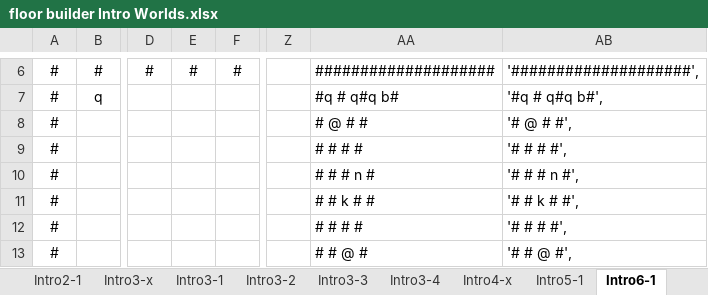
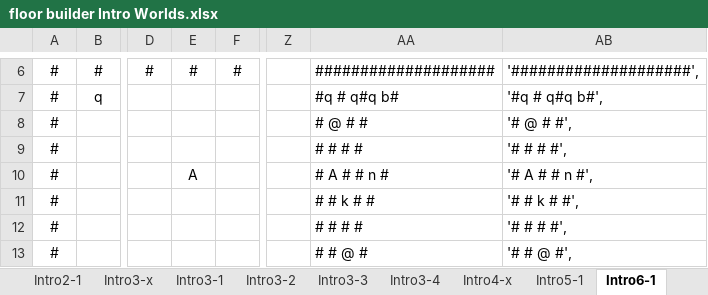
Before and after one commit to kwoolter/DarkWorld, an Excel workbook: darkworld/model/data/floor builder Intro Worlds.xlsx, sheet Intro6-1, drawn as a sheet; only a part is shown, gaps mark what is left out; values as stored, in another font and other column widths than the file's, no borders; conditional formats not drawn; the diff names each change by its address in the sheet, - before the commit and + after, or states it on an @@ line.

```diff
--- a/darkworld/model/data/floor builder Intro Worlds.xlsx (sheet Intro6-1)
+++ b/darkworld/model/data/floor builder Intro Worlds.xlsx (sheet Intro6-1)
-E10: (empty)
+E10: A
-AA10: # # # n #
+AA10: # A # # n #
-AB10: '# # # n #',
+AB10: '# A # # n #',
```
Also changed, not shown: sheet Intro1-1, sheet Intro7-1, sheet Intro 8-1, 16 other files.
